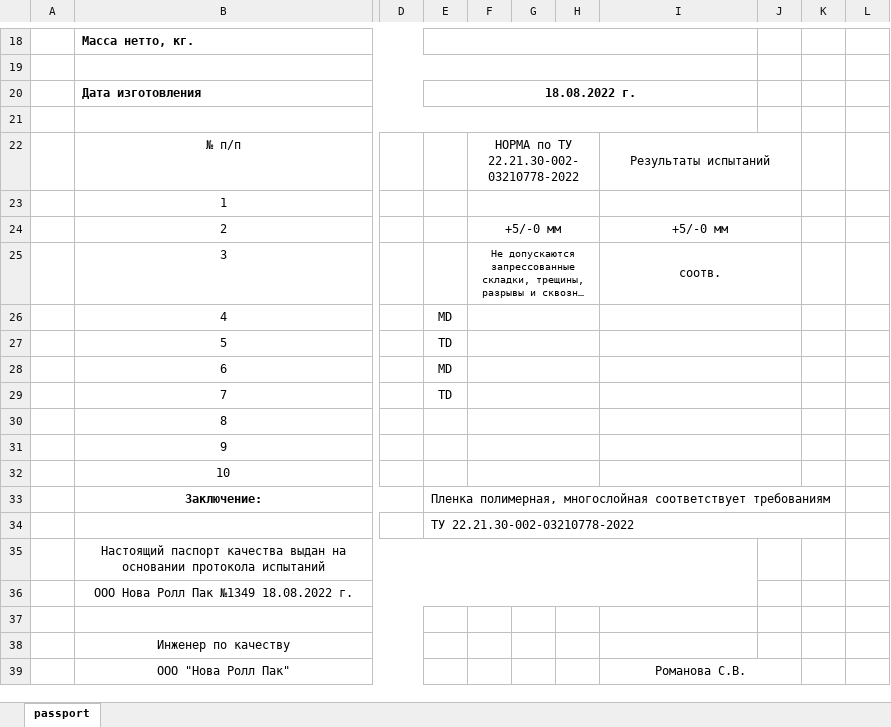
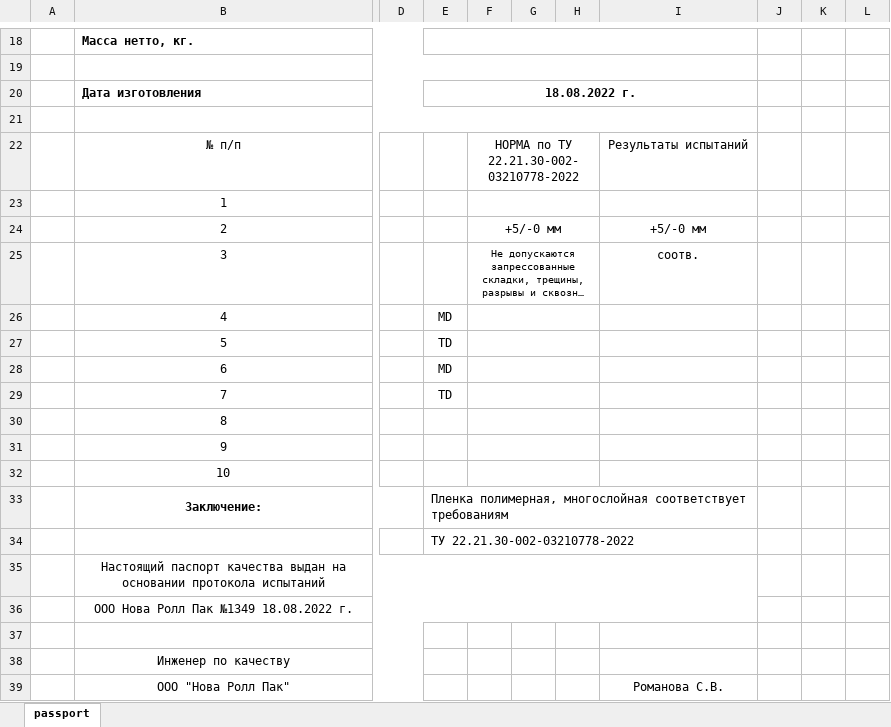
Before and after one commit to technologist02/QualityAPI, an Excel workbook: Quality2/wwwroot/template.xlsx, sheet passport, drawn as a sheet; only a part is shown, gaps mark what is left out; long unchanged cells end in …; values as stored, in another font and other column widths than the file's, no borders; charts and pictures not drawn; removed rows and columns are numbered as before the commit, all else as after; the diff covers the shown part only; the diff names each change by its address in the sheet, - before the commit and + after, or states it on an @@ line.

```diff
--- a/Quality2/wwwroot/template.xlsx (sheet passport)
+++ b/Quality2/wwwroot/template.xlsx (sheet passport)
-I22:J22 merged
-I23:J23 merged
-I24:J24 merged
-I25:J25 merged
-I26:J26 merged
-I27:J27 merged
-I28:J28 merged
-I29:J29 merged
-I30:J30 merged
-I31:J31 merged
-I32:J32 merged
-E33:K33 merged
+E33:I33 merged
-E34:K34 merged
+E34:I34 merged
-I39:J39 merged
```
Also changed, not shown: 2 added rows, 2 removed rows, 3 edited cells and merged cells elsewhere in this sheet.
